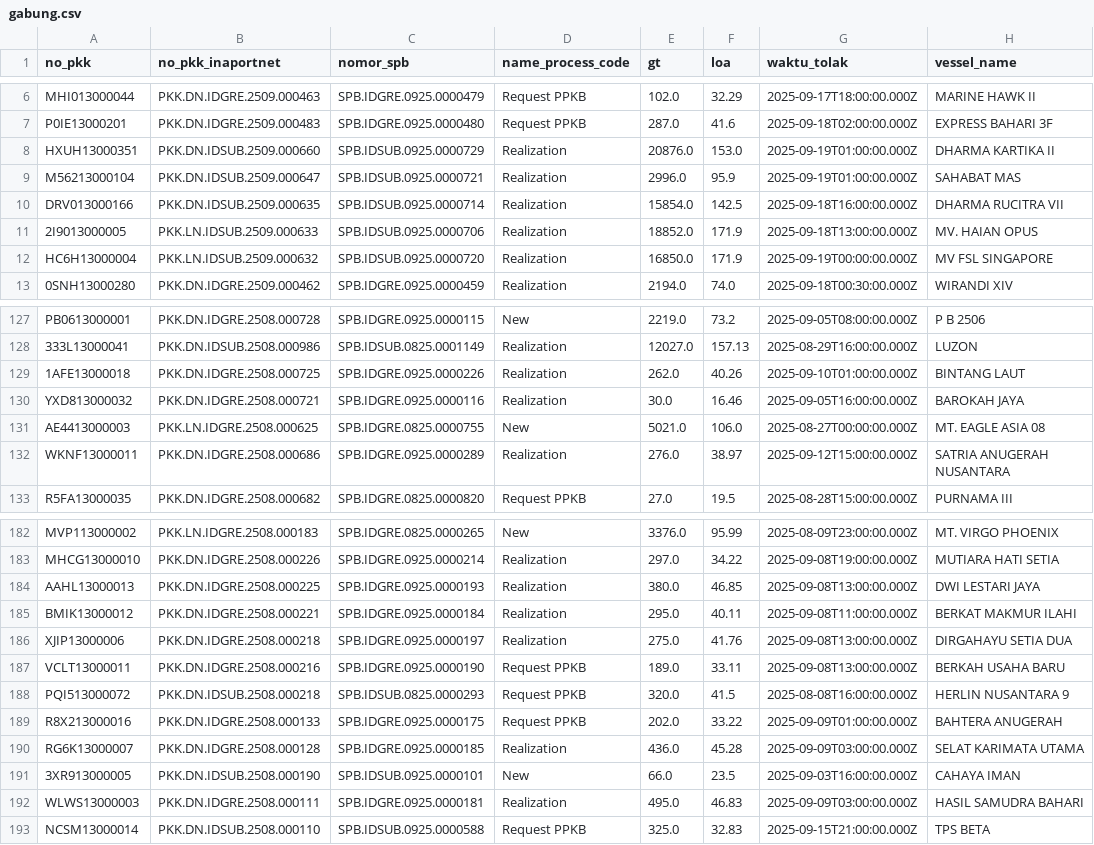
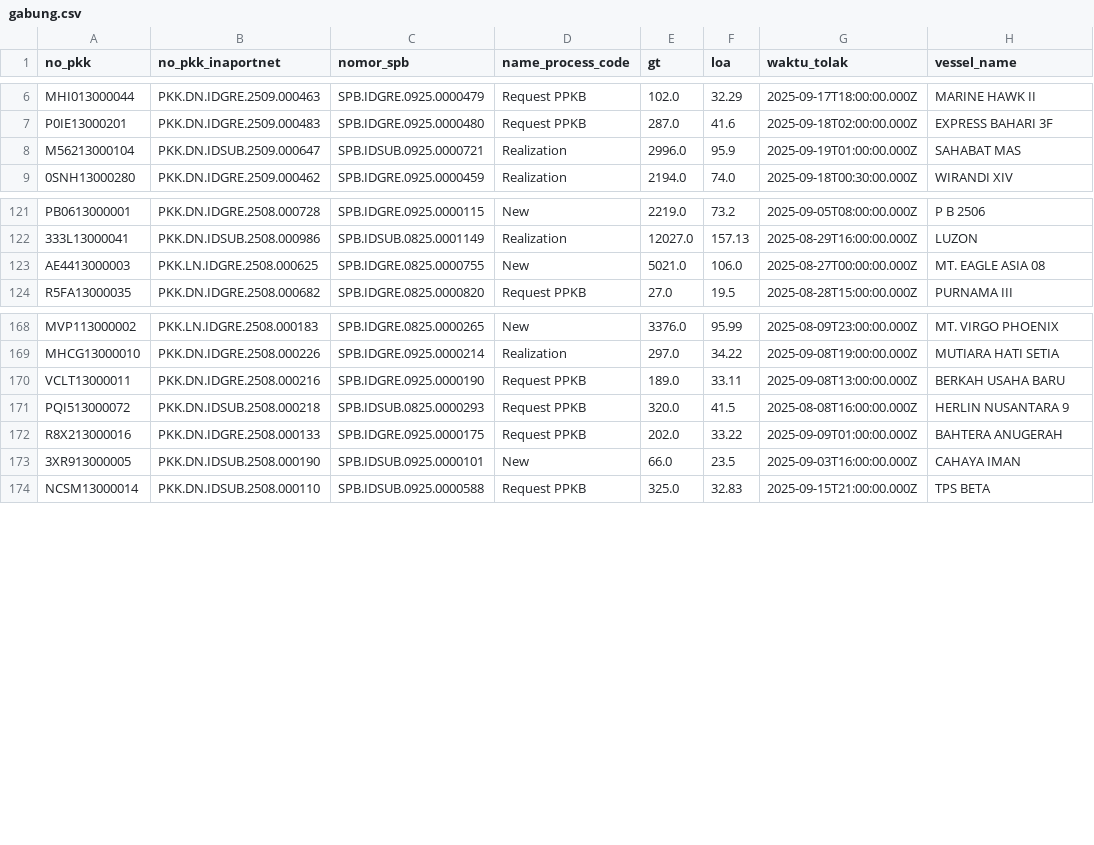
Before and after one commit to Hadi197/Outstanding, a CSV file: gabung.csv, drawn as a sheet; only a part is shown, gaps mark what is left out; the diff covers the shown part only.

```diff
--- a/gabung.csv
+++ b/gabung.csv
@@ -7,7 +7,3 @@ MHI013000044,PKK.DN.IDGRE.2509.000463,SPB.IDGRE.0925.0000479,Request PPKB,102.0,
 P0IE13000201,PKK.DN.IDGRE.2509.000483,SPB.IDGRE.0925.0000480,Request PPKB,287.0,41.6,2025-09-18T02:00:00.000Z,EXPRESS BAHARI 3F
-HXUH13000351,PKK.DN.IDSUB.2509.000660,SPB.IDSUB.0925.0000729,Realization,20876.0,153.0,2025-09-19T01:00:00.000Z,DHARMA KARTIKA II
 M56213000104,PKK.DN.IDSUB.2509.000647,SPB.IDSUB.0925.0000721,Realization,2996.0,95.9,2025-09-19T01:00:00.000Z,SAHABAT MAS
-DRV013000166,PKK.DN.IDSUB.2509.000635,SPB.IDSUB.0925.0000714,Realization,15854.0,142.5,2025-09-18T16:00:00.000Z,DHARMA RUCITRA VII
-2I9013000005,PKK.LN.IDSUB.2509.000633,SPB.IDSUB.0925.0000706,Realization,18852.0,171.9,2025-09-18T13:00:00.000Z,MV. HAIAN OPUS
-HC6H13000004,PKK.LN.IDSUB.2509.000632,SPB.IDSUB.0925.0000720,Realization,16850.0,171.9,2025-09-19T00:00:00.000Z,MV FSL SINGAPORE
 0SNH13000280,PKK.DN.IDGRE.2509.000462,SPB.IDGRE.0925.0000459,Realization,2194.0,74.0,2025-09-18T00:30:00.000Z,WIRANDI XIV
@@ -128,6 +122,3 @@ PB0613000001,PKK.DN.IDGRE.2508.000728,SPB.IDGRE.0925.0000115,New,2219.0,73.2,202
 333L13000041,PKK.DN.IDSUB.2508.000986,SPB.IDSUB.0825.0001149,Realization,12027.0,157.13,2025-08-29T16:00:00.000Z,LUZON
-1AFE13000018,PKK.DN.IDGRE.2508.000725,SPB.IDGRE.0925.0000226,Realization,262.0,40.26,2025-09-10T01:00:00.000Z,BINTANG LAUT
-YXD813000032,PKK.DN.IDGRE.2508.000721,SPB.IDGRE.0925.0000116,Realization,30.0,16.46,2025-09-05T16:00:00.000Z,BAROKAH JAYA
 AE4413000003,PKK.LN.IDGRE.2508.000625,SPB.IDGRE.0825.0000755,New,5021.0,106.0,2025-08-27T00:00:00.000Z,MT. EAGLE ASIA 08
-WKNF13000011,PKK.DN.IDGRE.2508.000686,SPB.IDGRE.0925.0000289,Realization,276.0,38.97,2025-09-12T15:00:00.000Z,SATRIA ANUGERAH NUSANTARA
 R5FA13000035,PKK.DN.IDGRE.2508.000682,SPB.IDGRE.0825.0000820,Request PPKB,27.0,19.5,2025-08-28T15:00:00.000Z,PURNAMA III
@@ -183,5 +169,2 @@ MVP113000002,PKK.LN.IDGRE.2508.000183,SPB.IDGRE.0825.0000265,New,3376.0,95.99,20
 MHCG13000010,PKK.DN.IDGRE.2508.000226,SPB.IDGRE.0925.0000214,Realization,297.0,34.22,2025-09-08T19:00:00.000Z,MUTIARA HATI SETIA
-AAHL13000013,PKK.DN.IDGRE.2508.000225,SPB.IDGRE.0925.0000193,Realization,380.0,46.85,2025-09-08T13:00:00.000Z,DWI LESTARI JAYA
-BMIK13000012,PKK.DN.IDGRE.2508.000221,SPB.IDGRE.0925.0000184,Realization,295.0,40.11,2025-09-08T11:00:00.000Z,BERKAT MAKMUR ILAHI
-XJIP13000006,PKK.DN.IDGRE.2508.000218,SPB.IDGRE.0925.0000197,Realization,275.0,41.76,2025-09-08T13:00:00.000Z,DIRGAHAYU SETIA DUA
 VCLT13000011,PKK.DN.IDGRE.2508.000216,SPB.IDGRE.0925.0000190,Request PPKB,189.0,33.11,2025-09-08T13:00:00.000Z,BERKAH USAHA BARU
@@ -189,5 +172,3 @@ PQI513000072,PKK.DN.IDSUB.2508.000218,SPB.IDSUB.0825.0000293,Request PPKB,320.0,
 R8X213000016,PKK.DN.IDGRE.2508.000133,SPB.IDGRE.0925.0000175,Request PPKB,202.0,33.22,2025-09-09T01:00:00.000Z,BAHTERA ANUGERAH
-RG6K13000007,PKK.DN.IDGRE.2508.000128,SPB.IDGRE.0925.0000185,Realization,436.0,45.28,2025-09-09T03:00:00.000Z,SELAT KARIMATA UTAMA
 3XR913000005,PKK.DN.IDSUB.2508.000190,SPB.IDSUB.0925.0000101,New,66.0,23.5,2025-09-03T16:00:00.000Z,CAHAYA IMAN
-WLWS13000003,PKK.DN.IDGRE.2508.000111,SPB.IDGRE.0925.0000181,Realization,495.0,46.83,2025-09-09T03:00:00.000Z,HASIL SAMUDRA BAHARI
 NCSM13000014,PKK.DN.IDSUB.2508.000110,SPB.IDSUB.0925.0000588,Request PPKB,325.0,32.83,2025-09-15T21:00:00.000Z,TPS BETA
```
Also changed, not shown: 10 removed rows elsewhere in this file, wasop.csv, 1 other file.
